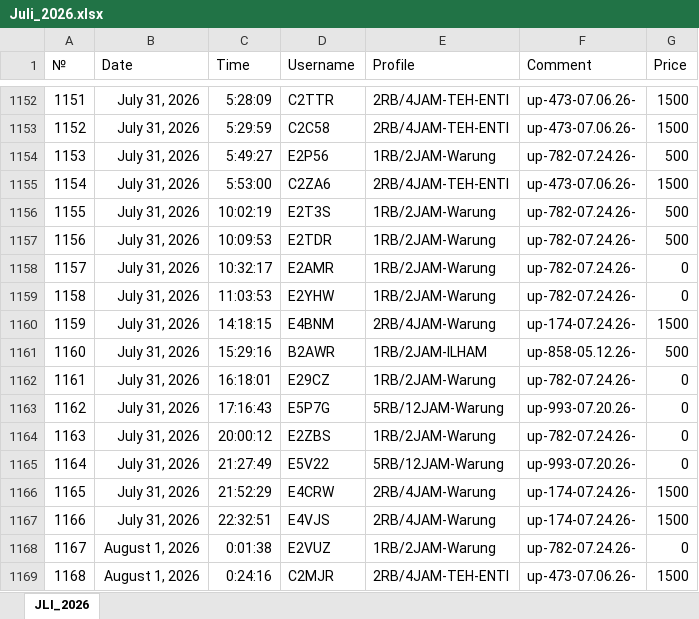
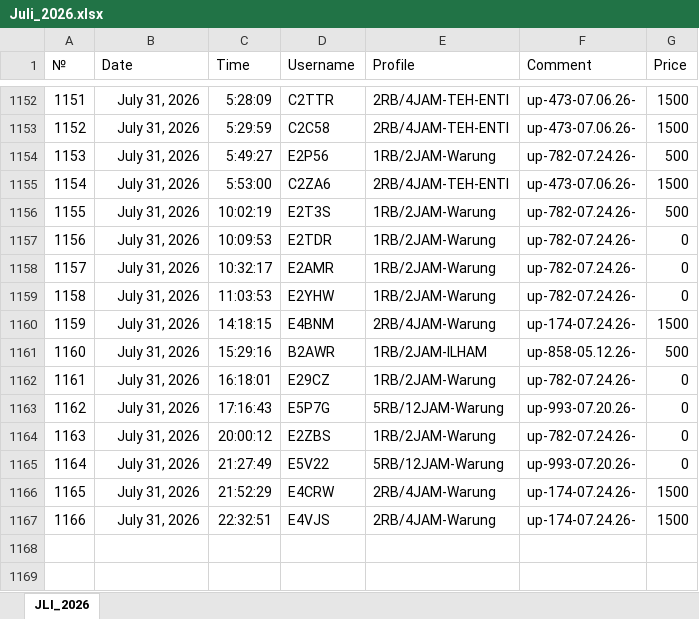
Before and after one commit to bam-source/BAM-MACRO-RECOIL, an Excel workbook: projects/linknet/DATA MASTER/2026/Juli_2026.xlsx, sheet JLI_2026, drawn as a sheet; only a part is shown, gaps mark what is left out; values as stored, in another font and other column widths than the file's, no borders; charts and pictures not drawn; the diff names each change by its address in the sheet, - before the commit and + after, or states it on an @@ line.

Commit message:
Add files via upload

```diff
--- a/projects/linknet/DATA MASTER/2026/Juli_2026.xlsx (sheet JLI_2026)
+++ b/projects/linknet/DATA MASTER/2026/Juli_2026.xlsx (sheet JLI_2026)
-G1157 (Price): 500
+G1157 (Price): 0
-row 1168: 1167 | August 1, 2026 | 0:01:38 | E2VUZ | 1RB/2JAM-Warung | up-782-07.24.26- | 0
-row 1169: 1168 | August 1, 2026 | 0:24:16 | C2MJR | 2RB/4JAM-TEH-ENTI | up-473-07.06.26- | 1500
```
Also changed, not shown: charts or pictures.
